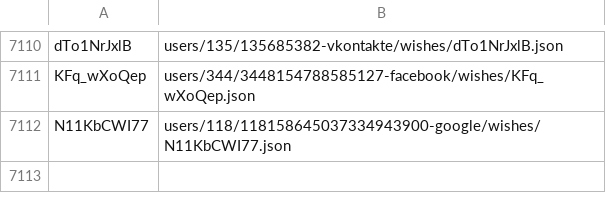
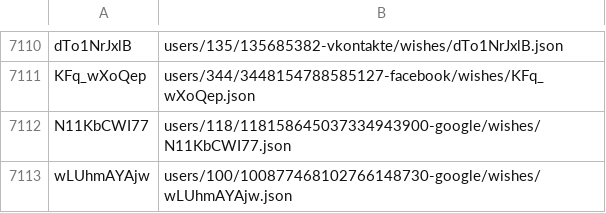
Before and after one commit to knigopis/repo2.knigopis.com, a CSV file: wishes.csv, drawn as a sheet; only a part is shown, gaps mark what is left out.

```diff
--- a/wishes.csv
+++ b/wishes.csv
@@ -7112 +7112,2 @@ KFq_wXoQep,users/344/3448154788585127-facebook/wishes/KFq_wXoQep.json
 N11KbCWI77,users/118/118158645037334943900-google/wishes/N11KbCWI77.json
+wLUhmAYAjw,users/100/100877468102766148730-google/wishes/wLUhmAYAjw.json
```
Also changed, not shown: 2 other files.
